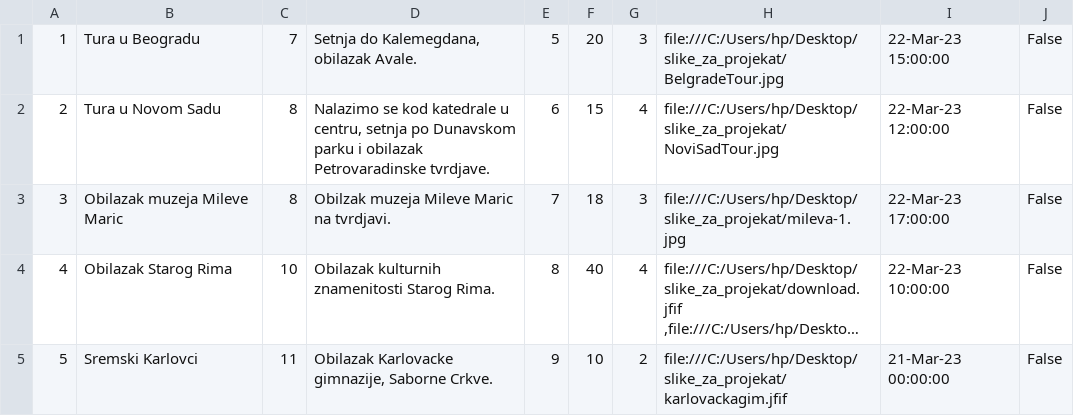
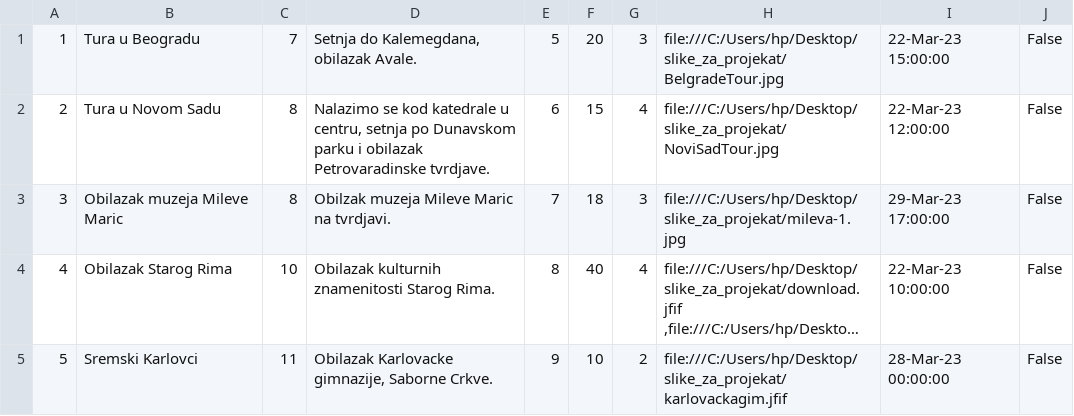
Before and after one commit to ivanailijin/SIMS-Project-team-C, a CSV file: TravelService/TravelService/Resources/Data/tour.csv, drawn as a sheet; long unchanged cells end in …; the diff names each change by its address in the sheet, - before the commit and + after, or states it on an @@ line.

```diff
--- a/TravelService/TravelService/Resources/Data/tour.csv
+++ b/TravelService/TravelService/Resources/Data/tour.csv
-I3: 22-Mar-23 17:00:00
+I3: 29-Mar-23 17:00:00
-I5: 21-Mar-23 00:00:00
+I5: 28-Mar-23 00:00:00
```
Also changed, not shown: TravelService/TravelService/Resources/Data/guest.csv, 10 other files.
